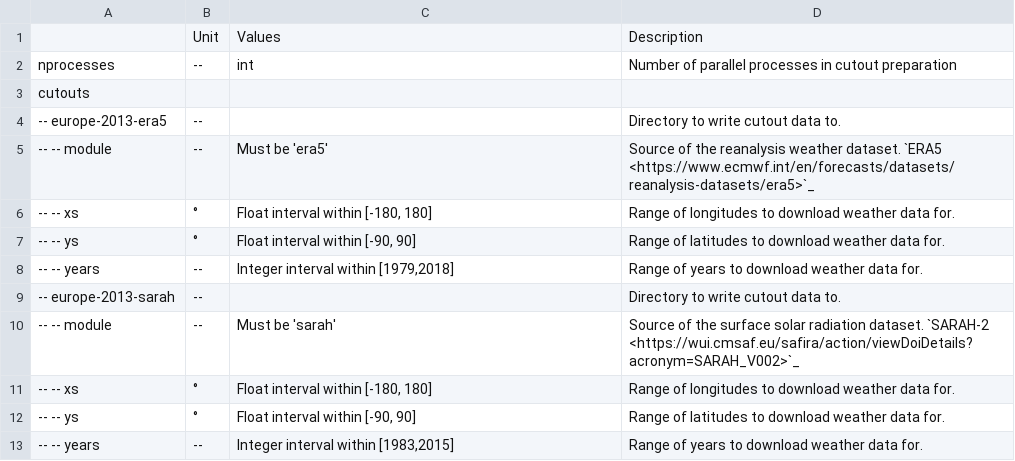
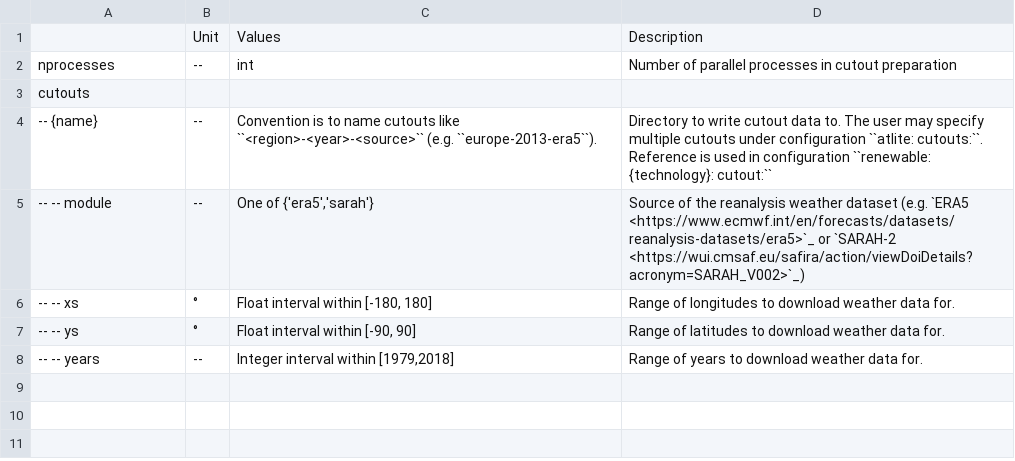
Before and after one commit to PyPSA/pypsa-eur, a CSV file: doc/configtables/atlite.csv, drawn as a sheet.

Commit message:
add cutout related descriptions and figures

```diff
--- a/doc/configtables/atlite.csv
+++ b/doc/configtables/atlite.csv
@@ -3,4 +3,4 @@ nprocesses,--,int,"Number of parallel processes in cutout preparation"
 cutouts,,,
--- europe-2013-era5,--,,"Directory to write cutout data to."
--- -- module,--,"Must be 'era5'","Source of the reanalysis weather dataset. `ERA5 <https://www.ecmwf.int/en/forecasts/datasets/reanalysis-datasets/era5>`_"
+-- {name},--,"Convention is to name cutouts like ``<region>-<year>-<source>`` (e.g. ``europe-2013-era5``).","Directory to write cutout data to. The user may specify multiple cutouts under configuration ``atlite: cutouts:``. Reference is used in configuration ``renewable: {technology}: cutout:``"
+-- -- module,--,"One of {'era5','sarah'}","Source of the reanalysis weather dataset (e.g. `ERA5 <https://www.ecmwf.int/en/forecasts/datasets/reanalysis-datasets/era5>`_ or `SARAH-2 <https://wui.cmsaf.eu/safira/action/viewDoiDetails?acronym=SARAH_V002>`_)"
 -- -- xs,°,"Float interval within [-180, 180]","Range of longitudes to download weather data for."
@@ -8,6 +8 @@ cutouts,,,
 -- -- years,--,"Integer interval within [1979,2018]","Range of years to download weather data for."
--- europe-2013-sarah,--,,"Directory to write cutout data to."
--- -- module,--,"Must be 'sarah'","Source of the surface solar radiation dataset. `SARAH-2 <https://wui.cmsaf.eu/safira/action/viewDoiDetails?acronym=SARAH_V002>`_"
--- -- xs,°,"Float interval within [-180, 180]","Range of longitudes to download weather data for."
--- -- ys,°,"Float interval within [-90, 90]","Range of latitudes to download weather data for."
--- -- years,--,"Integer interval within [1983,2015]","Range of years to download weather data for."
```
Also changed, not shown: doc/configtables/offwind-ac.csv, doc/configtables/offwind-dc.csv, 19 other files.
